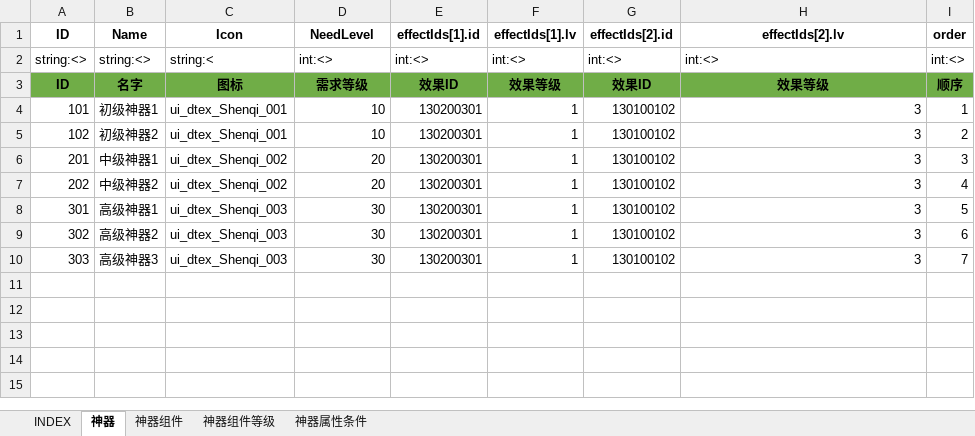
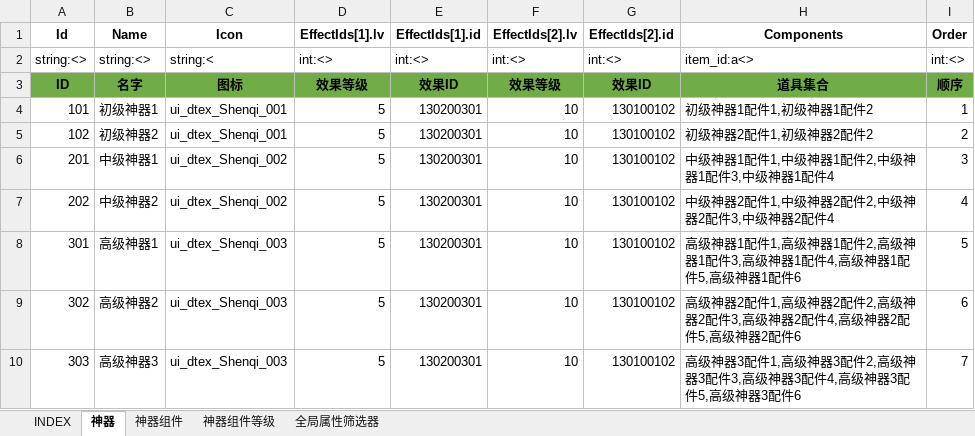
Before and after one commit to hataksumo/ExcelToLua, an Excel workbook: Excel/镇魂街/relic.神器.xlsx, sheet 神器, drawn as a sheet; values as stored, in another font and other column widths than the file's, no borders; the diff names each change by its address in the sheet, - before the commit and + after, or states it on an @@ line.

```diff
--- a/Excel/镇魂街/relic.神器.xlsx (sheet 神器)
+++ b/Excel/镇魂街/relic.神器.xlsx (sheet 神器)
-sheet tab: 神器属性条件
+sheet tab: 全局属性筛选器
-A1: ID
+A1: Id
-D1: NeedLevel
+D1: EffectIds[1].lv
-E1: effectIds[1].id
+E1: EffectIds[1].id
-F1: effectIds[1].lv
+F1: EffectIds[2].lv
-G1: effectIds[2].id
+G1: EffectIds[2].id
-H1: effectIds[2].lv
+H1: Components
-I1: order
+I1: Order
-H2 (Components): int:<>
+H2 (Components): item_id:a<>
-D3 (EffectIds[1].lv): 需求等级
+D3 (EffectIds[1].lv): 效果等级
-H3 (Components): 效果等级
+H3 (Components): 道具集合
-D4:D5 (EffectIds[1].lv): 10
+D4:D5 (EffectIds[1].lv): 5
-F4:F10 (EffectIds[2].lv): 1
+F4:F10 (EffectIds[2].lv): 10
-H4 (Components): 3
+H4 (Components): 初级神器1配件1,初级神器1配件2
-H5 (Components): 3
+H5 (Components): 初级神器2配件1,初级神器2配件2
-D6:D7 (EffectIds[1].lv): 20
+D6:D7 (EffectIds[1].lv): 5
-H6 (Components): 3
+H6 (Components): 中级神器1配件1,中级神器1配件2,中级神器1配件3,中级神器1配件4
-H7 (Components): 3
+H7 (Components): 中级神器2配件1,中级神器2配件2,中级神器2配件3,中级神器2配件4
-D8:D10 (EffectIds[1].lv): 30
+D8:D10 (EffectIds[1].lv): 5
-H8 (Components): 3
+H8 (Components): 高级神器1配件1,高级神器1配件2,高级神器1配件3,高级神器1配件4,高级神器1配件5,高级神器1配件6
-H9 (Components): 3
+H9 (Components): 高级神器2配件1,高级神器2配件2,高级神器2配件3,高级神器2配件4,高级神器2配件5,高级神器2配件6
-H10 (Components): 3
+H10 (Components): 高级神器3配件1,高级神器3配件2,高级神器3配件3,高级神器3配件4,高级神器3配件5,高级神器3配件6
```
Also changed, not shown: sheet 神器组件等级, sheet 神器组件, sheet INDEX, Excel/镇魂街/chapter.章节.xlsx, Excel/镇魂街/excluWp.专属武器.xlsx, 8 other files.
